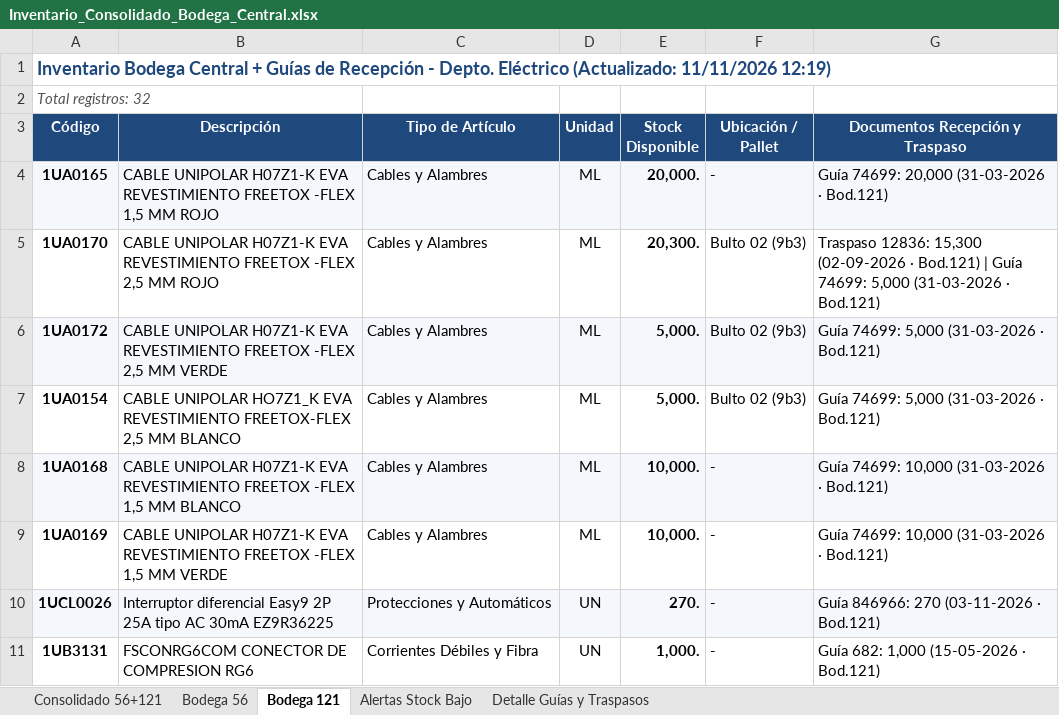
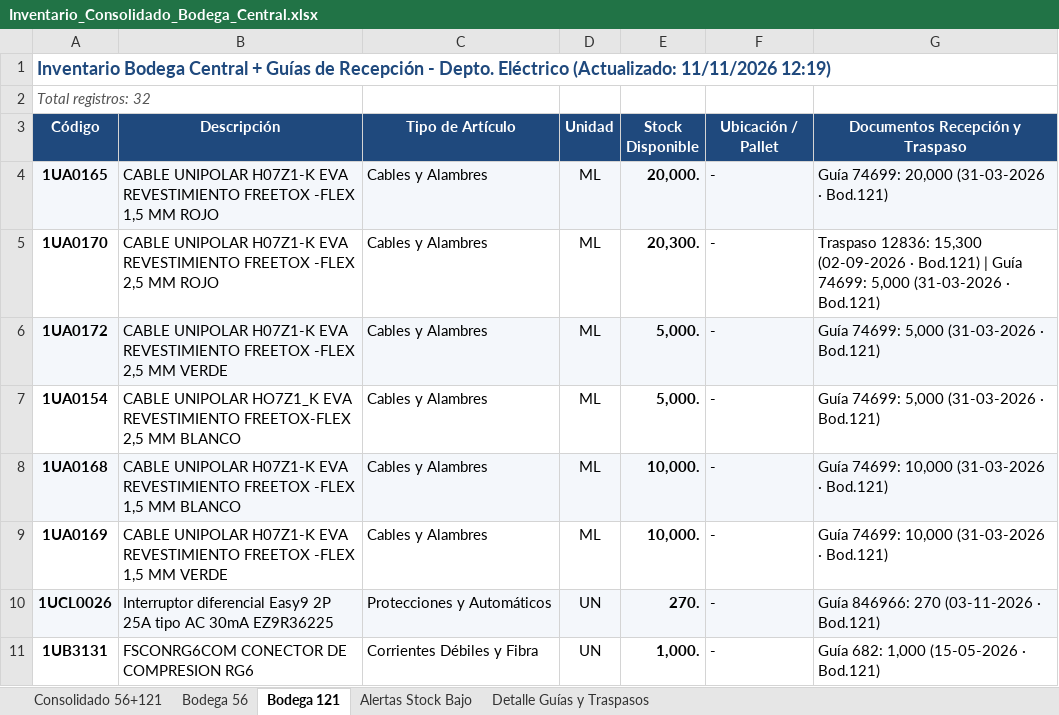
Before and after one commit to InventarioBC/BODEGA-CENTRAL, an Excel workbook: Inventario_Consolidado_Bodega_Central.xlsx, sheet Bodega 121, drawn as a sheet; only a part is shown; values as stored, in another font and other column widths than the file's, no borders; the diff names each change by its address in the sheet, - before the commit and + after, or states it on an @@ line.

```diff
--- a/Inventario_Consolidado_Bodega_Central.xlsx (sheet Bodega 121)
+++ b/Inventario_Consolidado_Bodega_Central.xlsx (sheet Bodega 121)
-F5:F7 (Ubicación / Pallet): Bulto 02 (9b3)
+F5:F7 (Ubicación / Pallet): -
```
Also changed, not shown: sheet Bodega 56, sheet Consolidado 56+121, 5 other files.
